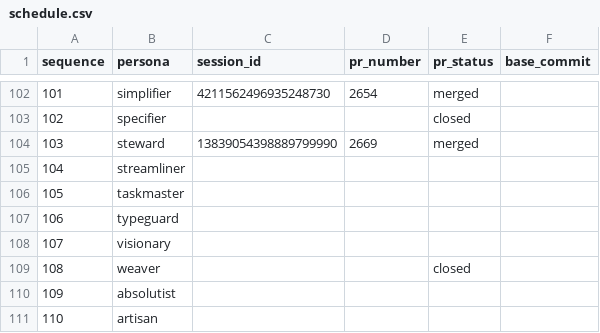
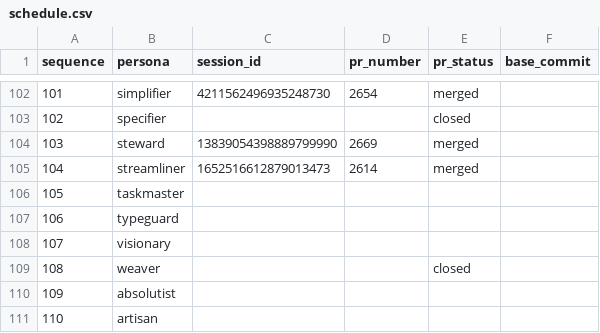
Before and after one commit to franklinbaldo/egregora, a CSV file: .team/schedule.csv, drawn as a sheet; only a part is shown, gaps mark what is left out.

```diff
--- a/.team/schedule.csv
+++ b/.team/schedule.csv
@@ -104,3 +104,3 @@ sequence,persona,session_id,pr_number,pr_status,base_commit
 103,steward,13839054398889799990,2669,merged,
-104,streamliner,,,,
+104,streamliner,1652516612879013473,2614,merged,
 105,taskmaster,,,,
```
